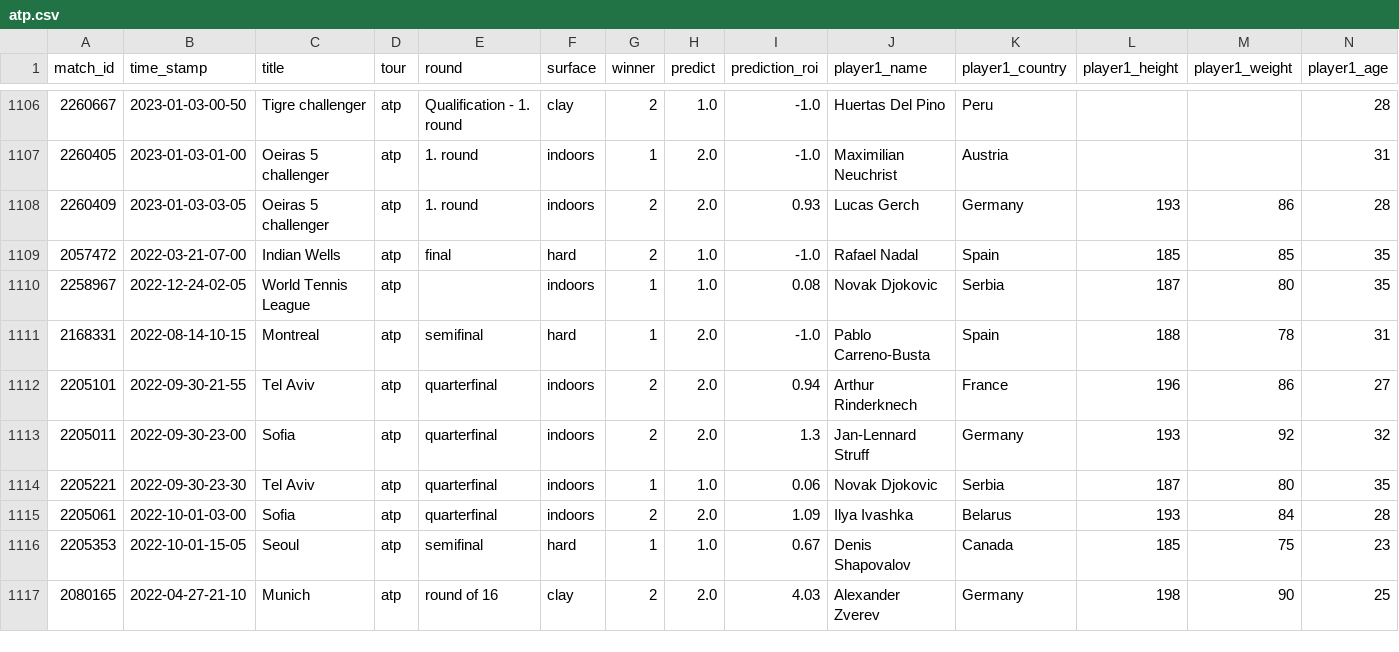
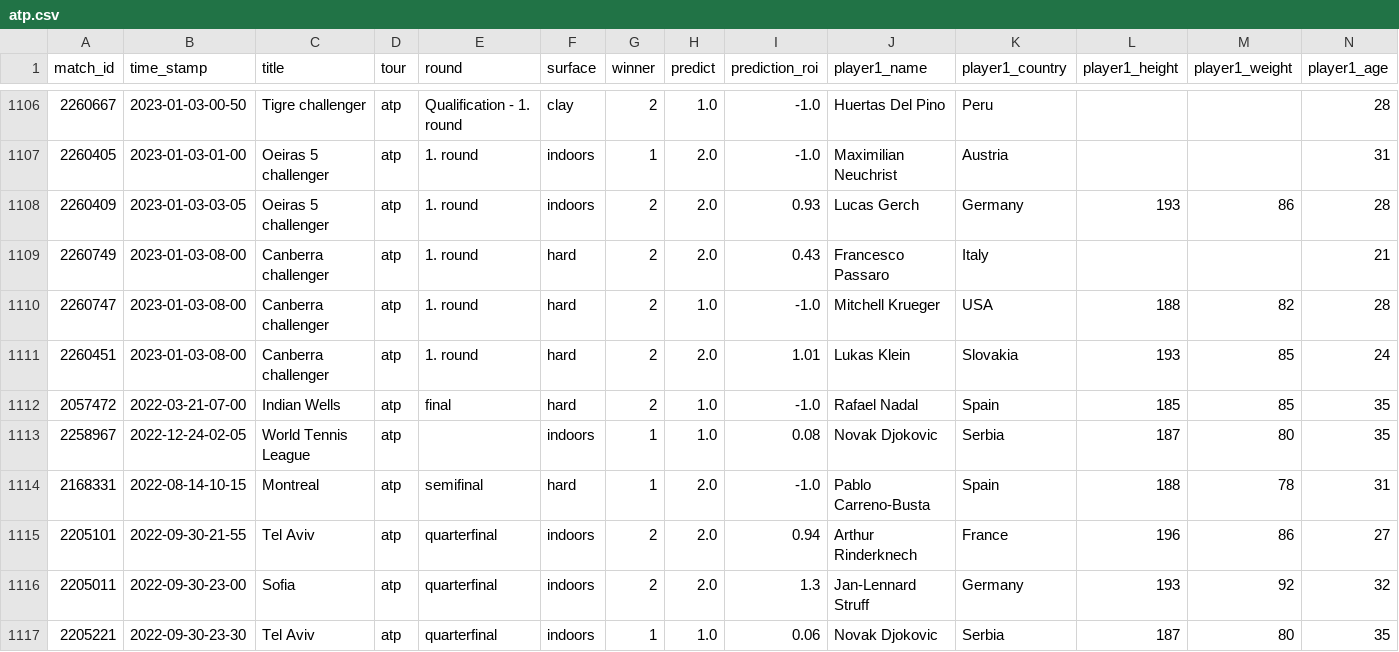
Before and after one commit to ebijun1007/tennis_all_tour_scraper, a CSV file: atp.csv, drawn as a sheet; only a part is shown, gaps mark what is left out; the shorter side is filled out with more unchanged rows; rows hold the shown columns only; the diff names each change by its address in the sheet, - before the commit and + after, or states it on an @@ line.

```diff
--- a/atp.csv
+++ b/atp.csv
+row 1109: 2260749 | 2023-01-03-08-00 | Canberra challenger | atp | 1. round | hard | 2 | 2.0 | 0.43 | Francesco Passaro | Italy |  |  | 21
+row 1110: 2260747 | 2023-01-03-08-00 | Canberra challenger | atp | 1. round | hard | 2 | 1.0 | -1.0 | Mitchell Krueger | USA | 188 | 82 | 28
+row 1111: 2260451 | 2023-01-03-08-00 | Canberra challenger | atp | 1. round | hard | 2 | 2.0 | 1.01 | Lukas Klein | Slovakia | 193 | 85 | 24
```
Also changed, not shown: data/2023-01-02.csv, data/next_48_hours_match.csv, 3 other files.
